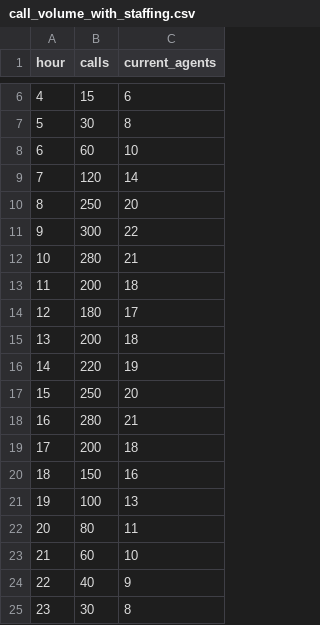
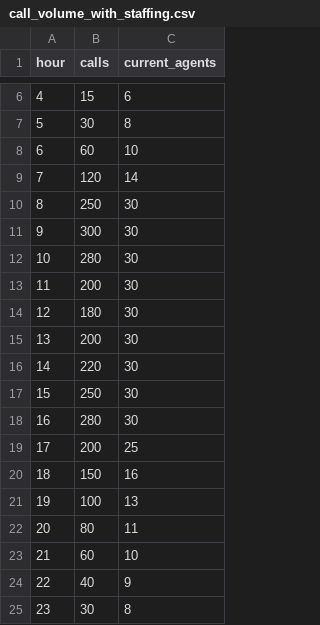
Before and after one commit to avigadl/ray-experimentations, a CSV file: src/call_center_simulator/ui/call_volume_with_staffing.csv, drawn as a sheet; only a part is shown, gaps mark what is left out.

```diff
--- a/src/call_center_simulator/ui/call_volume_with_staffing.csv
+++ b/src/call_center_simulator/ui/call_volume_with_staffing.csv
@@ -9,12 +9,12 @@ hour,calls,current_agents
 7,120,14
-8,250,20
-9,300,22
-10,280,21
-11,200,18
-12,180,17
-13,200,18
-14,220,19
-15,250,20
-16,280,21
-17,200,18
+8,250,30
+9,300,30
+10,280,30
+11,200,30
+12,180,30
+13,200,30
+14,220,30
+15,250,30
+16,280,30
+17,200,25
 18,150,16
```
Also changed, not shown: 1 other file.
